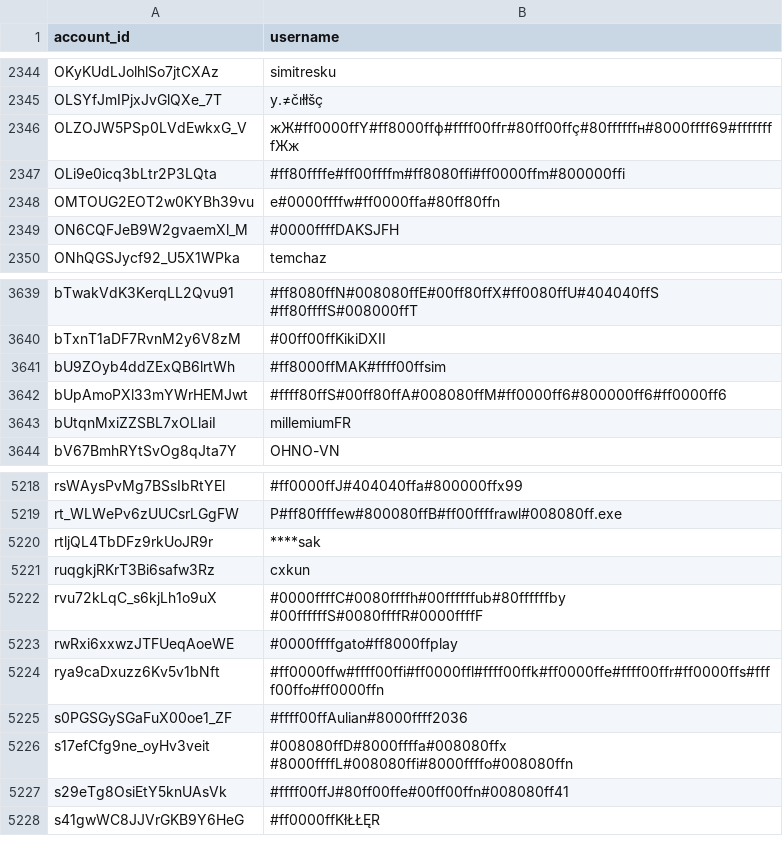
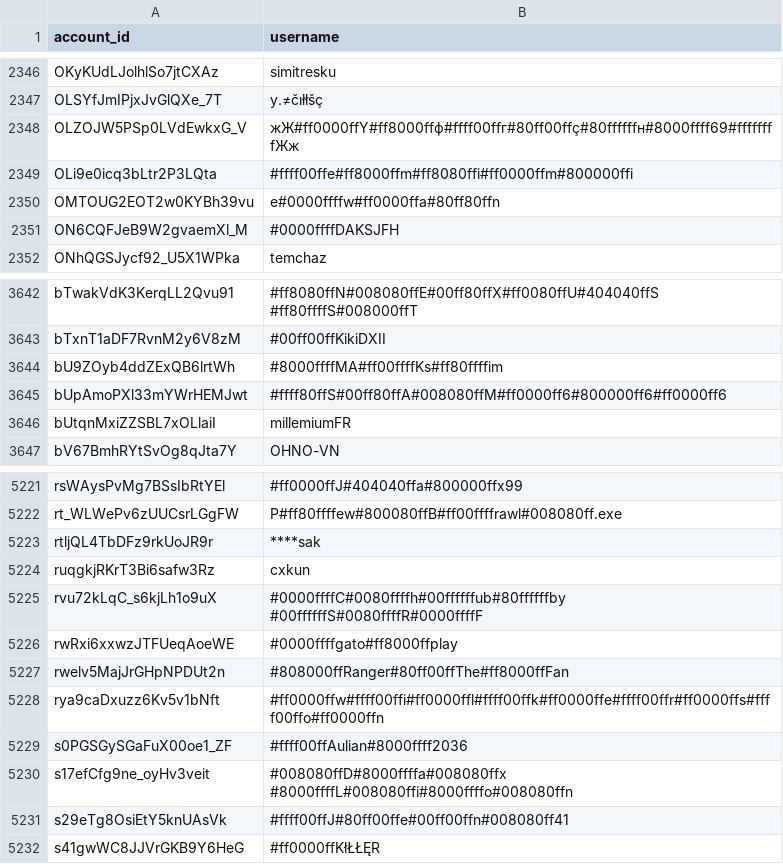
Before and after one commit to pewpewlive/ppl-data, a CSV file: account_data.csv, drawn as a sheet; only a part is shown, gaps mark what is left out; the diff covers the shown part only.

```diff
--- a/account_data.csv
+++ b/account_data.csv
@@ -2346,3 +2348,3 @@ OLSYfJmIPjxJvGlQXe_7T,y.≠čıłłšç
 OLZOJW5PSp0LVdEwkxG_V,жЖ#ff0000ffY#ff8000ffф#ffff00ffг#80ff00ffç#80ffffffн#8000ffff69#ffffffffЖж
-OLi9e0icq3bLtr2P3LQta,#ff80ffffe#ff00ffffm#ff8080ffi#ff0000ffm#800000ffi
+OLi9e0icq3bLtr2P3LQta,#ffff00ffe#ff8000ffm#ff8080ffi#ff0000ffm#800000ffi
 OMTOUG2EOT2w0KYBh39vu,e#0000ffffw#ff0000ffa#80ff80ffn
@@ -3640,3 +3643,3 @@ bTwakVdK3KerqLL2Qvu91,#ff8080ffN#008080ffE#00ff80ffX#ff0080ffU#404040ffS #ff80ff
 bTxnT1aDF7RvnM2y6V8zM,#00ff00ffKikiDXII
-bU9ZOyb4ddZExQB6lrtWh,#ff8000ffMAK#ffff00ffsim
+bU9ZOyb4ddZExQB6lrtWh,#8000ffffMA#ff00ffffKs#ff80ffffim
 bUpAmoPXl33mYWrHEMJwt,#ffff80ffS#00ff80ffA#008080ffM#ff0000ff6#800000ff6#ff0000ff6
@@ -5223,2 +5226,3 @@ rvu72kLqC_s6kjLh1o9uX,#0000ffffC#0080ffffh#00ffffffub#80ffffffby #00ffffffS#0080
 rwRxi6xxwzJTFUeqAoeWE,#0000ffffgato#ff8000ffplay
+rwelv5MajJrGHpNPDUt2n,#808000ffRanger#80ff00ffThe#ff8000ffFan
 rya9caDxuzz6Kv5v1bNft,#ff0000ffw#ffff00ffi#ff0000ffl#ffff00ffk#ff0000ffe#ffff00ffr#ff0000ffs#ffff00ffo#ff0000ffn
```
Also changed, not shown: 4 added rows and 1 removed row elsewhere in this file.
